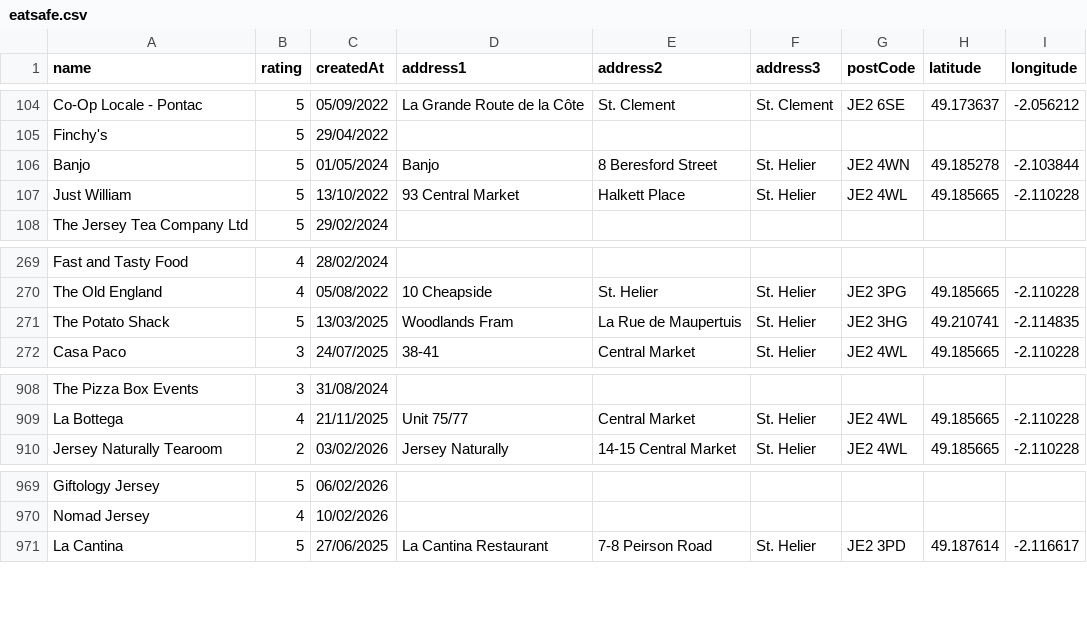
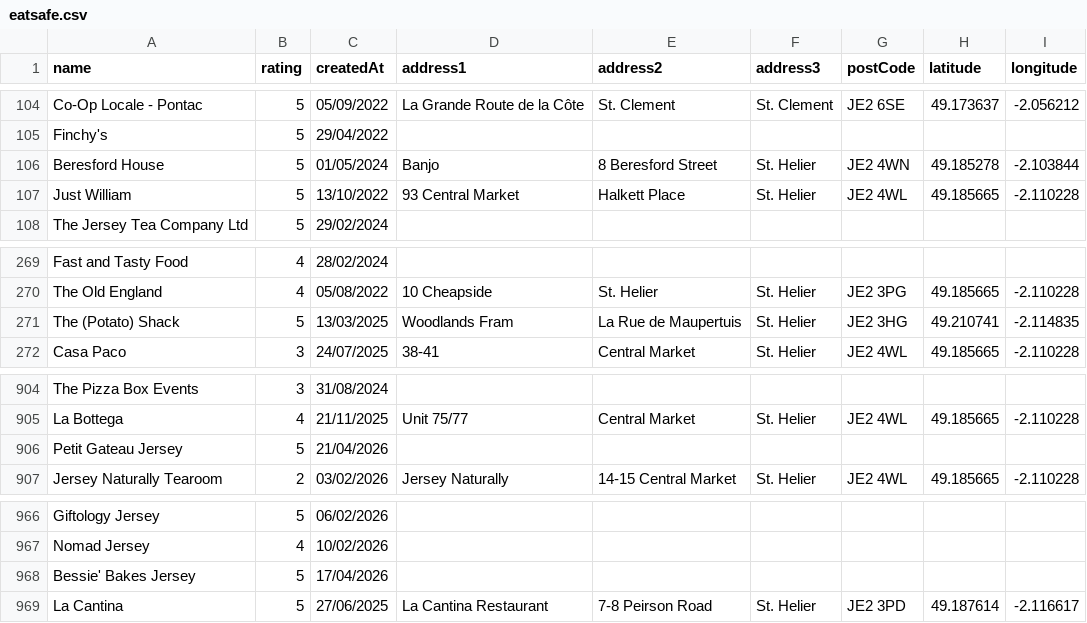
Before and after one commit to glitchjsy/opendata-downloads, a CSV file: data/eatsafe/eatsafe.csv, drawn as a sheet; only a part is shown, gaps mark what is left out; the diff covers the shown part only.

```diff
--- a/data/eatsafe/eatsafe.csv
+++ b/data/eatsafe/eatsafe.csv
@@ -105,3 +105,3 @@ Co-Op Locale - Pontac,5,05/09/2022,La Grande Route de la Côte,St. Clement,St. C
 Finchy's,5,29/04/2022,,,,,,
-Banjo,5,01/05/2024,Banjo,8  Beresford Street,St. Helier,JE2 4WN,49.185278,-2.103844
+Beresford House,5,01/05/2024,Banjo,8  Beresford Street,St. Helier,JE2 4WN,49.185278,-2.103844
 Just William,5,13/10/2022,93 Central Market,Halkett Place,St. Helier,JE2 4WL,49.185665,-2.110228
@@ -270,3 +270,3 @@ Fast and Tasty Food,4,28/02/2024,,,,,,
 The Old England,4,05/08/2022,10 Cheapside,St. Helier,St. Helier,JE2 3PG,49.185665,-2.110228
-The Potato Shack,5,13/03/2025,Woodlands Fram,La Rue de Maupertuis,St. Helier,JE2 3HG,49.210741,-2.114835
+The (Potato) Shack,5,13/03/2025,Woodlands Fram,La Rue de Maupertuis,St. Helier,JE2 3HG,49.210741,-2.114835
 Casa Paco,3,24/07/2025,38-41,Central Market,St. Helier,JE2 4WL,49.185665,-2.110228
@@ -909,2 +905,3 @@ The Pizza Box Events,3,31/08/2024,,,,,,
 La Bottega,4,21/11/2025,Unit 75/77,Central Market,St. Helier,JE2 4WL,49.185665,-2.110228
+Petit Gateau Jersey,5,21/04/2026,,,,,,
 Jersey Naturally Tearoom,2,03/02/2026,Jersey Naturally,14-15 Central Market,St. Helier,JE2 4WL,49.185665,-2.110228
@@ -970,2 +967,3 @@ Giftology Jersey,5,06/02/2026,,,,,,
 Nomad Jersey,4,10/02/2026,,,,,,
+Bessie' Bakes Jersey,5,17/04/2026,,,,,,
 La Cantina,5,27/06/2025,La Cantina Restaurant,7-8  Peirson Road,St. Helier,JE2 3PD,49.187614,-2.116617
```
Also changed, not shown: 1 added row and 5 removed rows elsewhere in this file, 4 other files.
